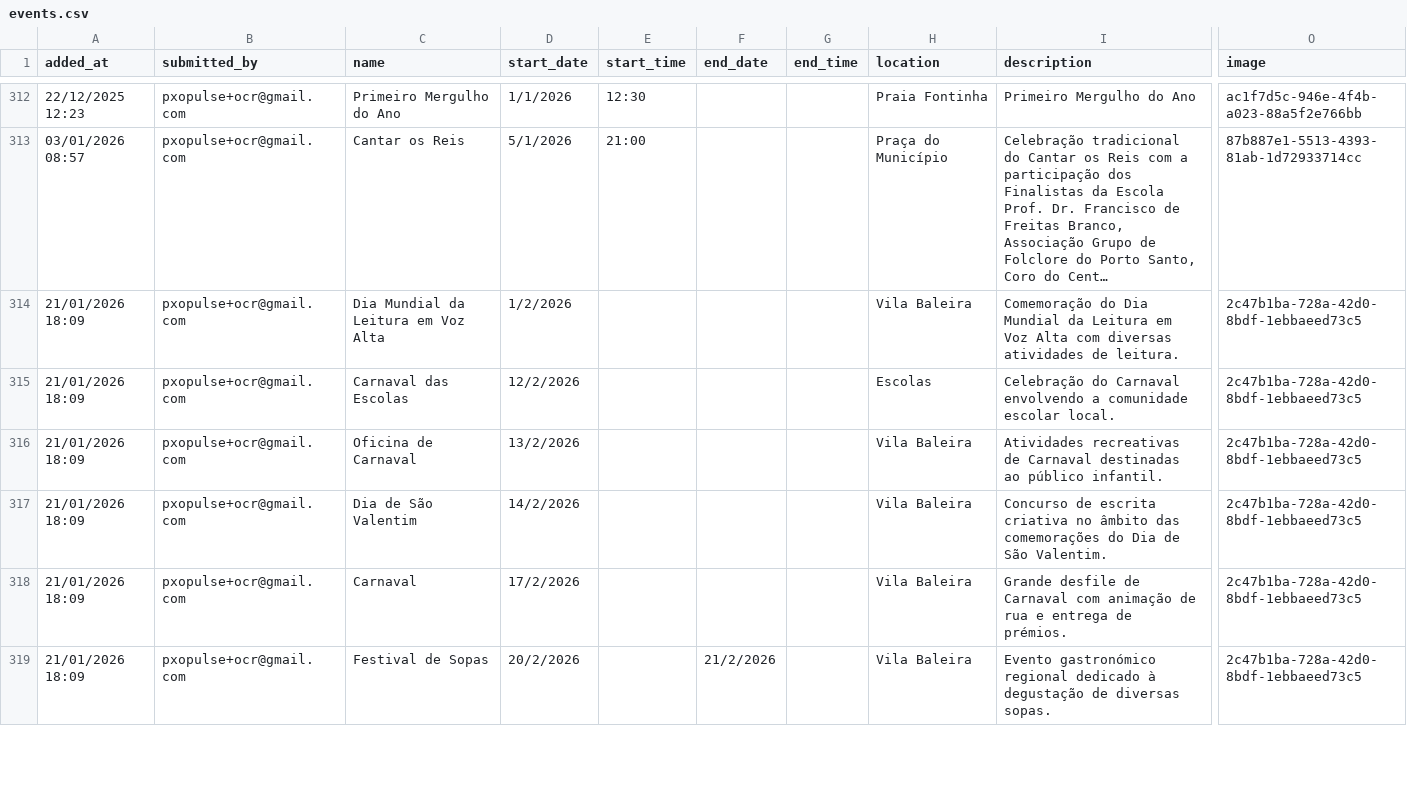
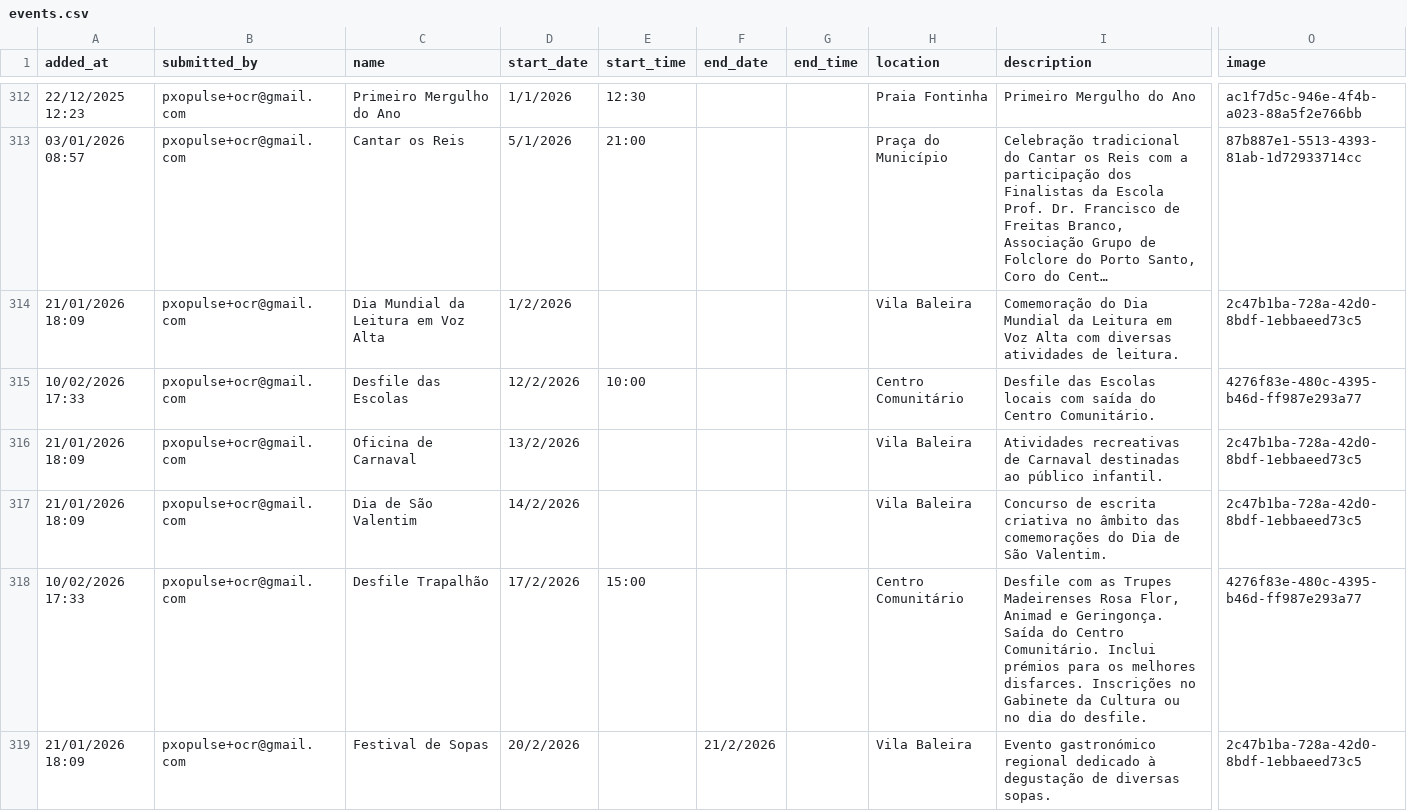
Before and after one commit to zewelor/ps_events, a CSV file: events.csv, drawn as a sheet; only a part is shown, gaps mark what is left out; long unchanged cells end in …; the diff covers the shown part only; the diff names each change by its address in the sheet, - before the commit and + after, or states it on an @@ line.

```diff
--- a/events.csv
+++ b/events.csv
-A315 (added_at): 21/01/2026 18:09
+A315 (added_at): 10/02/2026 17:33
-C315 (name): Carnaval das Escolas
+C315 (name): Desfile das Escolas
-E315 (start_time): (empty)
+E315 (start_time): 10:00
-H315 (location): Escolas
+H315 (location): Centro Comunitário
-I315 (description): Celebração do Carnaval envolvendo a comunidade escolar local.
+I315 (description): Desfile das Escolas locais com saída do Centro Comunitário.
-O315 (image): 2c47b1ba-728a-42d0-8bdf-1ebbaeed73c5
+O315 (image): 4276f83e-480c-4395-b46d-ff987e293a77
-A318 (added_at): 21/01/2026 18:09
+A318 (added_at): 10/02/2026 17:33
-C318 (name): Carnaval
+C318 (name): Desfile Trapalhão
-E318 (start_time): (empty)
+E318 (start_time): 15:00
-H318 (location): Vila Baleira
+H318 (location): Centro Comunitário
-I318 (description): Grande desfile de Carnaval com animação de rua e entrega de prémios.
+I318 (description): Desfile com as Trupes Madeirenses Rosa Flor, Animad e Geringonça. Saída do Centro Comunitário. Inclui prémios para os melhores disfarces. Inscrições no Gabinete da Cultura ou no dia do desfile.
-O318 (image): 2c47b1ba-728a-42d0-8bdf-1ebbaeed73c5
+O318 (image): 4276f83e-480c-4395-b46d-ff987e293a77
```
Also changed, not shown: 4 added rows and 1 removed row elsewhere in this file.
